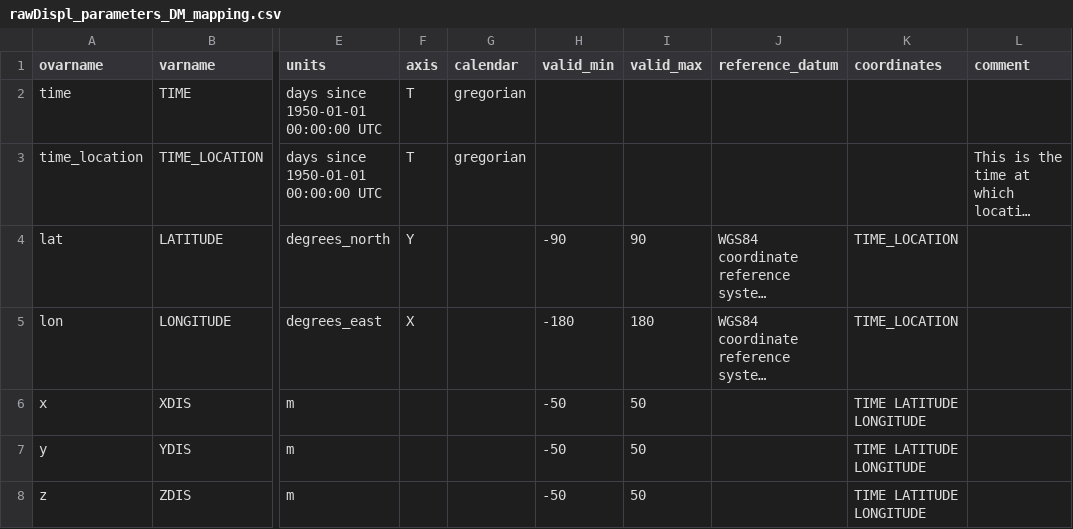
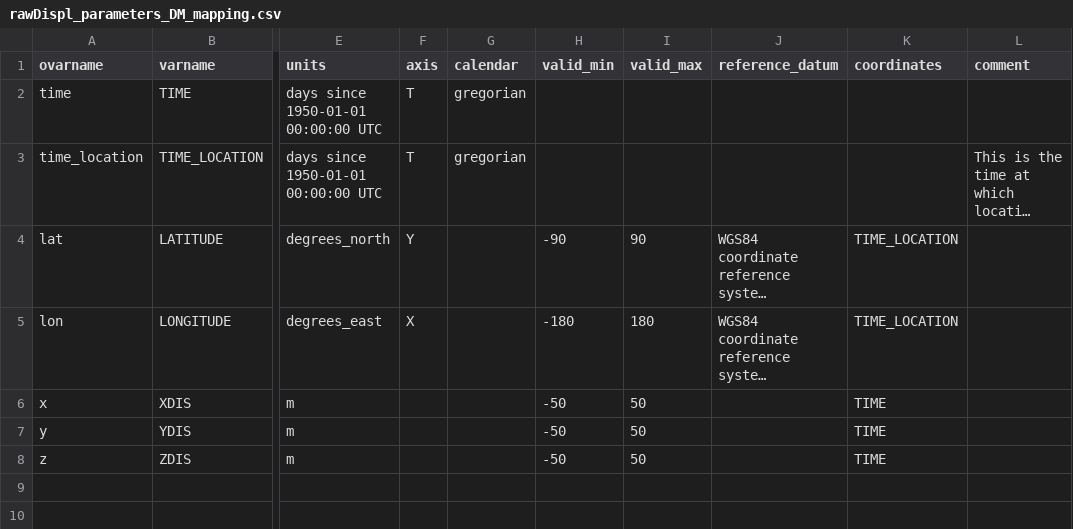
Before and after one commit to mcuttler/wavebuoy_tools, a CSV file: wavebuoys/imos_nc/metadata/rawDispl_parameters_DM_mapping.csv, drawn as a sheet; only a part is shown, gaps mark what is left out; long unchanged cells end in …; the diff names each change by its address in the sheet, - before the commit and + after, or states it on an @@ line.

```diff
--- a/wavebuoys/imos_nc/metadata/rawDispl_parameters_DM_mapping.csv
+++ b/wavebuoys/imos_nc/metadata/rawDispl_parameters_DM_mapping.csv
-K6:K8 (coordinates): TIME LATITUDE LONGITUDE
+K6:K8 (coordinates): TIME
```
Also changed, not shown: 2 other files.
